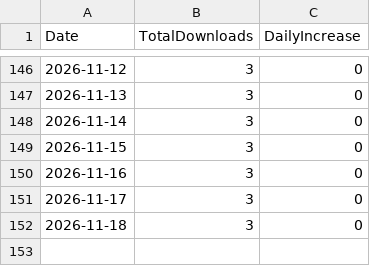
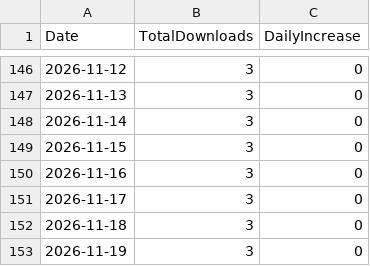
Before and after one commit to ritoa-jp/Hachiko, a CSV file: downloads.csv, drawn as a sheet; only a part is shown, gaps mark what is left out; the diff names each change by its address in the sheet, - before the commit and + after, or states it on an @@ line.

```diff
--- a/downloads.csv
+++ b/downloads.csv
+row 153: 2026-11-19 | 3 | 0
```
